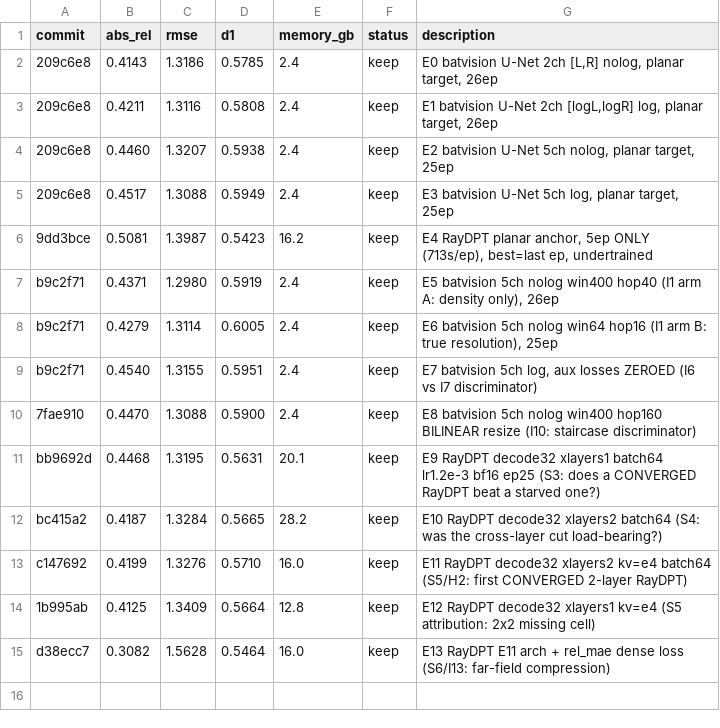
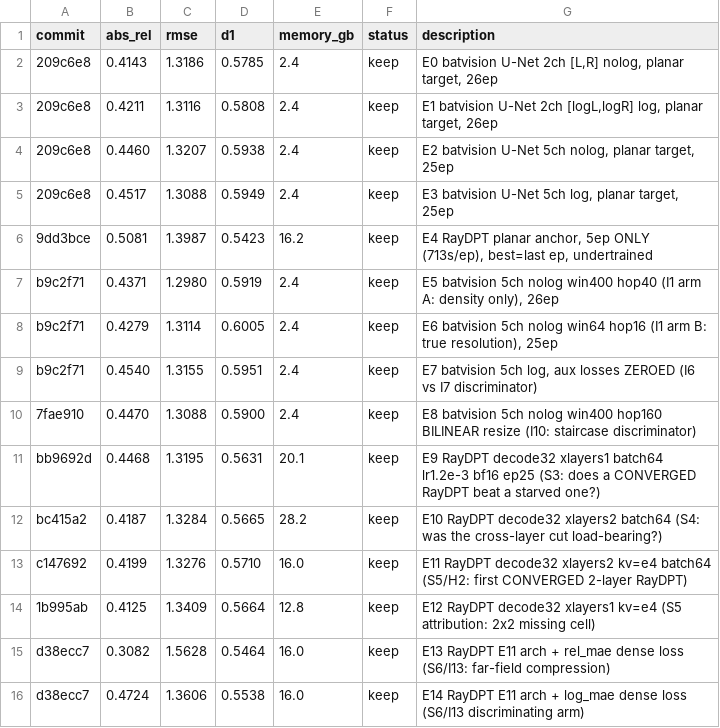
Before and after one commit to Kang-ChangWoo/auto_audio_depth_estimation, a TSV file: out/results.tsv, drawn as a sheet.

```diff
--- a/out/results.tsv
+++ b/out/results.tsv
@@ -15 +15,2 @@ c147692	0.4199	1.3276	0.5710	16.0	keep	E11 RayDPT decode32 xlayers2 kv=e4 batch6
 d38ecc7	0.3082	1.5628	0.5464	16.0	keep	E13 RayDPT E11 arch + rel_mae dense loss (S6/I13: far-field compression)
+d38ecc7	0.4724	1.3606	0.5538	16.0	keep	E14 RayDPT E11 arch + log_mae dense loss (S6/I13 discriminating arm)
```
Also changed, not shown: 9 other files.
